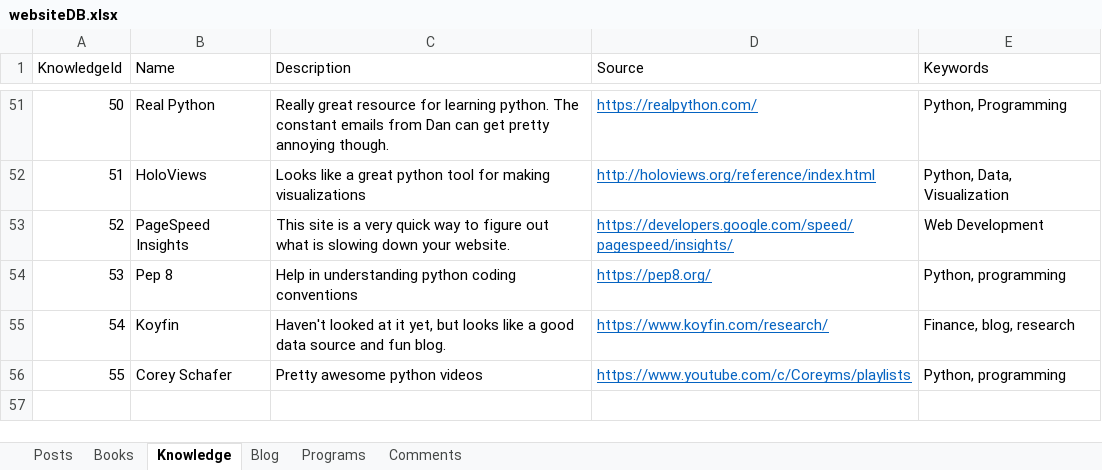
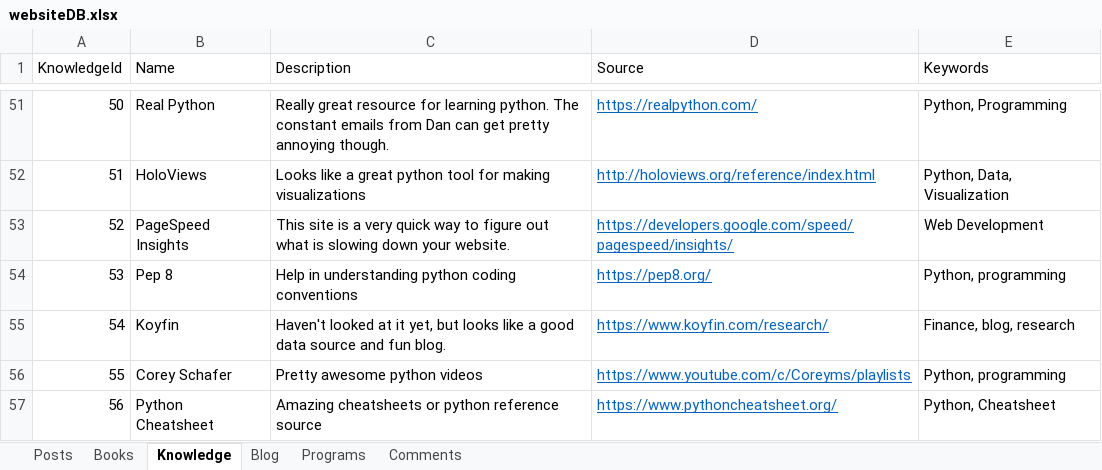
Before and after one commit to Brandt-moreThan4/MySite, an Excel workbook: MySite/blog/static/websiteDB.xlsx, sheet Knowledge, drawn as a sheet; only a part is shown, gaps mark what is left out; values as stored, in another font and other column widths than the file's, no borders; the diff names each change by its address in the sheet, - before the commit and + after, or states it on an @@ line.

```diff
--- a/MySite/blog/static/websiteDB.xlsx (sheet Knowledge)
+++ b/MySite/blog/static/websiteDB.xlsx (sheet Knowledge)
+row 57: 56 | Python Cheatsheet | Amazing cheatsheets or python reference source | https://www.pythoncheatsheet.org/ | Python, Cheatsheet
```
Also changed, not shown: 23 other files.
